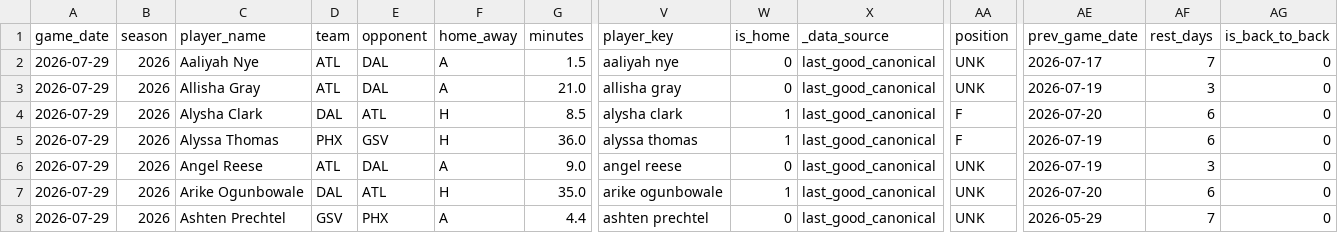
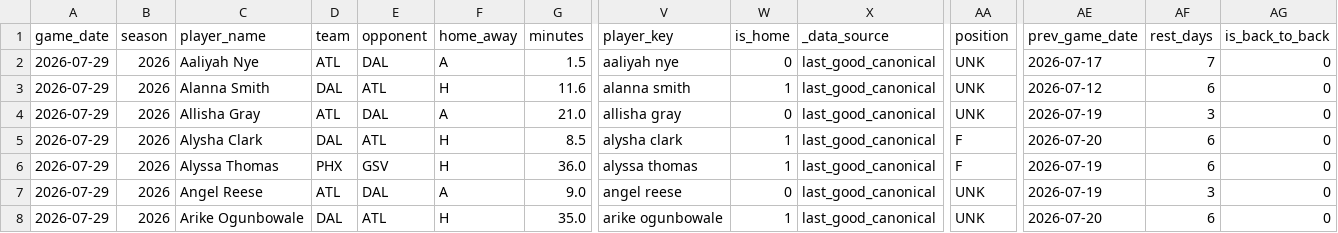
Before and after one commit to syocum9422-blip/edgeranked-site, a CSV file: wnba/data/processed/wnba_today_features.csv, drawn as a sheet; only a part is shown, gaps mark what is left out; the shorter side is filled out with more unchanged rows; rows hold the shown columns only; the diff names each change by its address in the sheet, - before the commit and + after, or states it on an @@ line.

```diff
--- a/wnba/data/processed/wnba_today_features.csv
+++ b/wnba/data/processed/wnba_today_features.csv
+row 3: 2026-07-29 | 2026 | Alanna Smith | DAL | ATL | H | 11.6 | alanna smith | 1 | last_good_canonical | UNK | 2026-07-12 | 6 | 0
```
Also changed, not shown: wnba/Projections_app_view.csv, wnba/data/processed/wnba_simulation_detail.csv, 20 other files.
